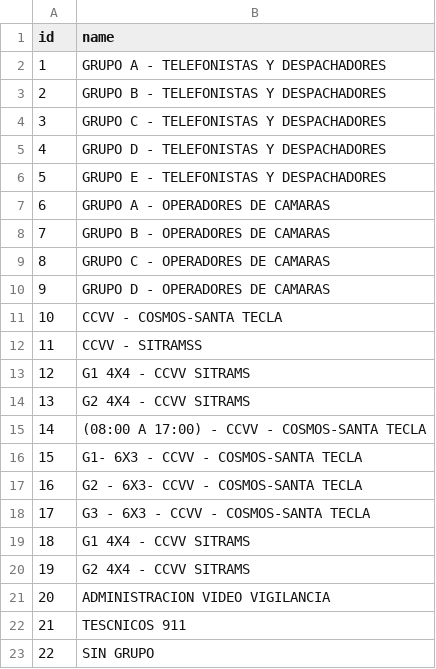
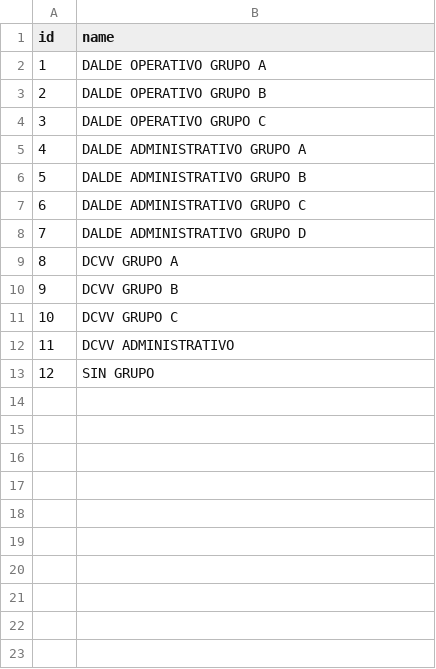
Before and after one commit to geovannyzarco/permisos911, a CSV file: database/seeders/datos/grupos.csv, drawn as a sheet; removed rows and columns are numbered as before the commit, all else as after; the diff names each change by its address in the sheet, - before the commit and + after, or states it on an @@ line.

```diff
--- a/database/seeders/datos/grupos.csv
+++ b/database/seeders/datos/grupos.csv
-B2 (name): GRUPO A - TELEFONISTAS Y DESPACHADORES
+B2 (name): DALDE OPERATIVO GRUPO A
-B3 (name): GRUPO B - TELEFONISTAS Y DESPACHADORES
+B3 (name): DALDE OPERATIVO GRUPO B
-B4 (name): GRUPO C - TELEFONISTAS Y DESPACHADORES
+B4 (name): DALDE OPERATIVO GRUPO C
-B5 (name): GRUPO D - TELEFONISTAS Y DESPACHADORES
+B5 (name): DALDE ADMINISTRATIVO GRUPO A
-B6 (name): GRUPO E - TELEFONISTAS Y DESPACHADORES
+B6 (name): DALDE ADMINISTRATIVO GRUPO B
-B7 (name): GRUPO A - OPERADORES DE CAMARAS
+B7 (name): DALDE ADMINISTRATIVO GRUPO C
-B8 (name): GRUPO B - OPERADORES DE CAMARAS
+B8 (name): DALDE ADMINISTRATIVO GRUPO D
-B9 (name): GRUPO C - OPERADORES DE CAMARAS
+B9 (name): DCVV GRUPO A
-B10 (name): GRUPO D - OPERADORES DE CAMARAS
+B10 (name): DCVV GRUPO B
-B11 (name): CCVV - COSMOS-SANTA TECLA
+B11 (name): DCVV GRUPO C
-B12 (name): CCVV - SITRAMSS
+B12 (name): DCVV ADMINISTRATIVO
-row 13: 12 | G1 4X4 - CCVV SITRAMS
-row 14: 13 | G2 4X4 - CCVV SITRAMS
-row 15: 14 | (08:00 A 17:00) - CCVV - COSMOS-SANTA TECLA
-row 16: 15 | G1- 6X3 - CCVV - COSMOS-SANTA TECLA
-row 17: 16 | G2 - 6X3- CCVV - COSMOS-SANTA TECLA
-row 18: 17 | G3 - 6X3 - CCVV - COSMOS-SANTA TECLA
-row 19: 18 | G1 4X4 - CCVV SITRAMS
-row 20: 19 | G2 4X4 - CCVV SITRAMS
-row 21: 20 | ADMINISTRACION VIDEO VIGILANCIA
-row 22: 21 | TESCNICOS 911
@@ column A (id) renumbered from row 13 down @@
```
Also changed, not shown: database/seeders/datos/horarios.csv, database/seeders/datos/unidades.csv, 3 other files.
